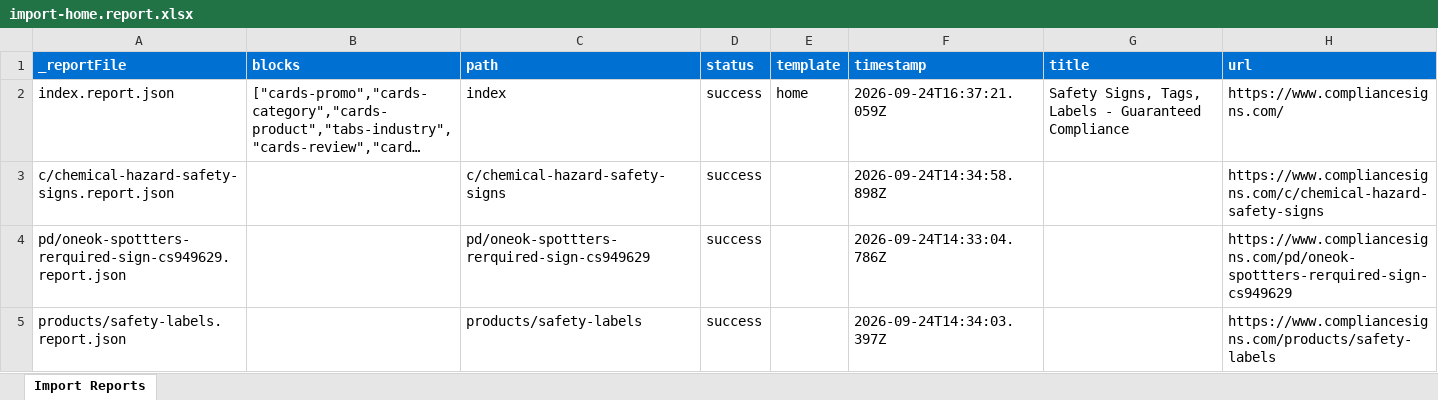
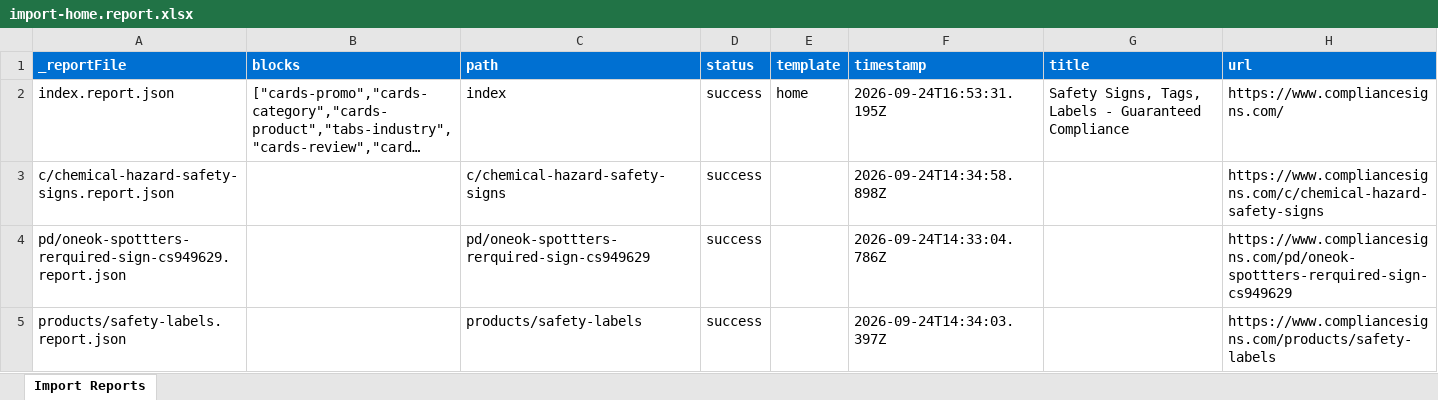
Before and after one commit to Nichols5973/justrite, an Excel workbook: tools/importer/reports/import-home.report.xlsx, sheet Import Reports, drawn as a sheet; long unchanged cells end in …; values as stored, in another font and other column widths than the file's, no borders; the diff names each change by its address in the sheet, - before the commit and + after, or states it on an @@ line.

```diff
--- a/tools/importer/reports/import-home.report.xlsx (sheet Import Reports)
+++ b/tools/importer/reports/import-home.report.xlsx (sheet Import Reports)
-F2 (timestamp): 2026-09-24T16:37:21.059Z
+F2 (timestamp): 2026-09-24T16:53:31.195Z
```
Also changed, not shown: 4 other files.
